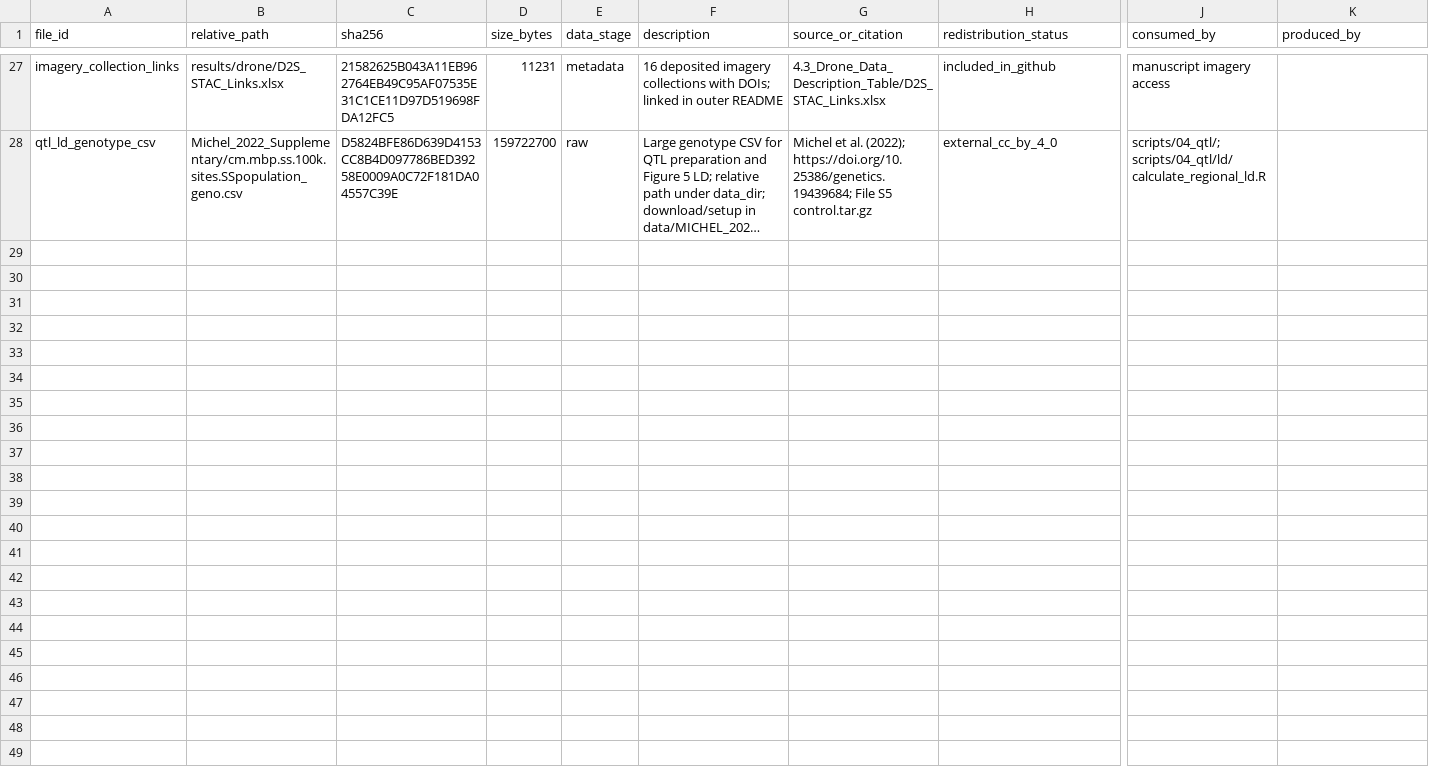
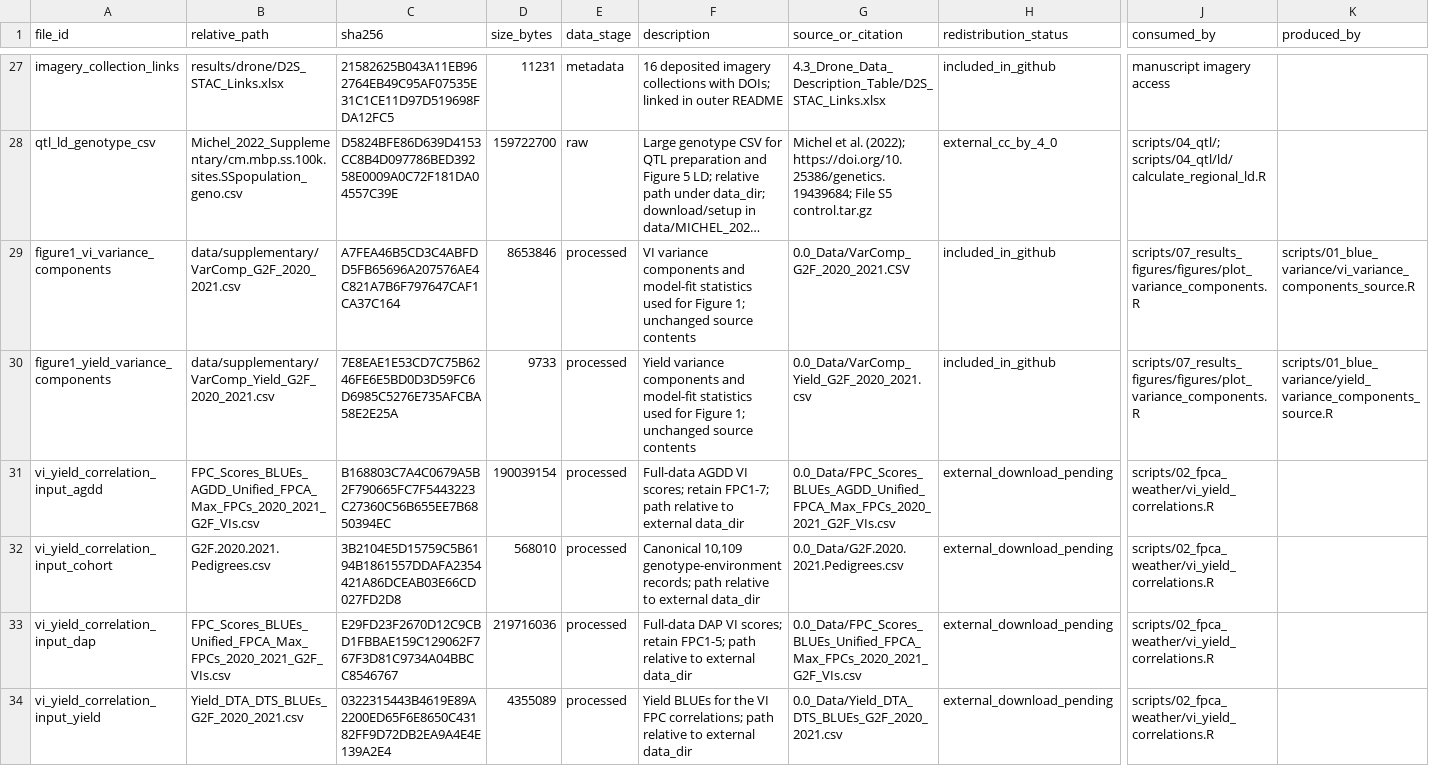
Before and after one commit to ajdesalvio/g2f-multimodal, a CSV file: functional-analysis/data/manifest.csv, drawn as a sheet; only a part is shown, gaps mark what is left out; long unchanged cells end in …; rows hold the shown columns only; the diff names each change by its address in the sheet, - before the commit and + after, or states it on an @@ line.

Commit message:
Add variance components and VI FPC-yield correlation resources

```diff
--- a/functional-analysis/data/manifest.csv
+++ b/functional-analysis/data/manifest.csv
+row 29: figure1_vi_variance_components | data/supplementary/VarComp_G2F_2020_2021.csv | A7FEA46B5CD3C4ABFDD5FB65696A207576AE4C821A7B6F797647CAF1CA37C164 | 8653846 | processed | VI variance components and model-fit statistics used for Figure 1; unchanged source contents | 0.0_Data/VarComp_G2F_2020_2021.CSV | included_in_github | scripts/07_results_figures/figures/plot_variance_components.R | scripts/01_blue_variance/vi_variance_components_source.R
+row 30: figure1_yield_variance_components | data/supplementary/VarComp_Yield_G2F_2020_2021.csv | 7E8EAE1E53CD7C75B6246FE6E5BD0D3D59FC6D6985C5276E735AFCBA58E2E25A | 9733 | processed | Yield variance components and model-fit statistics used for Figure 1; unchanged source contents | 0.0_Data/VarComp_Yield_G2F_2020_2021.csv | included_in_github | scripts/07_results_figures/figures/plot_variance_components.R | scripts/01_blue_variance/yield_variance_components_source.R
+row 31: vi_yield_correlation_input_agdd | FPC_Scores_BLUEs_AGDD_Unified_FPCA_Max_FPCs_2020_2021_G2F_VIs.csv | B168803C7A4C0679A5B2F790665FC7F5443223C27360C56B655EE7B6850394EC | 190039154 | processed | Full-data AGDD VI scores; retain FPC1-7; path relative to external data_dir | 0.0_Data/FPC_Scores_BLUEs_AGDD_Unified_FPCA_Max_FPCs_2020_2021_G2F_VIs.csv | external_download_pending | scripts/02_fpca_weather/vi_yield_correlations.R
+row 32: vi_yield_correlation_input_cohort | G2F.2020.2021.Pedigrees.csv | 3B2104E5D15759C5B6194B1861557DDAFA2354421A86DCEAB03E66CD027FD2D8 | 568010 | processed | Canonical 10,109 genotype-environment records; path relative to external data_dir | 0.0_Data/G2F.2020.2021.Pedigrees.csv | external_download_pending | scripts/02_fpca_weather/vi_yield_correlations.R
+row 33: vi_yield_correlation_input_dap | FPC_Scores_BLUEs_Unified_FPCA_Max_FPCs_2020_2021_G2F_VIs.csv | E29FD23F2670D12C9CBD1FBBAE159C129062F767F3D81C9734A04BBCC8546767 | 219716036 | processed | Full-data DAP VI scores; retain FPC1-5; path relative to external data_dir | 0.0_Data/FPC_Scores_BLUEs_Unified_FPCA_Max_FPCs_2020_2021_G2F_VIs.csv | external_download_pending | scripts/02_fpca_weather/vi_yield_correlations.R
+row 34: vi_yield_correlation_input_yield | Yield_DTA_DTS_BLUEs_G2F_2020_2021.csv | 0322315443B4619E89A2200ED65F6E8650C43182FF9D72DB2EA9A4E4E139A2E4 | 4355089 | processed | Yield BLUEs for the VI FPC correlations; path relative to external data_dir | 0.0_Data/Yield_DTA_DTS_BLUEs_G2F_2020_2021.csv | external_download_pending | scripts/02_fpca_weather/vi_yield_correlations.R
```
Also changed, not shown: functional-analysis/FILE_MANIFEST.csv, functional-analysis/docs/SCRIPT_INVENTORY.csv, 17 other files.
